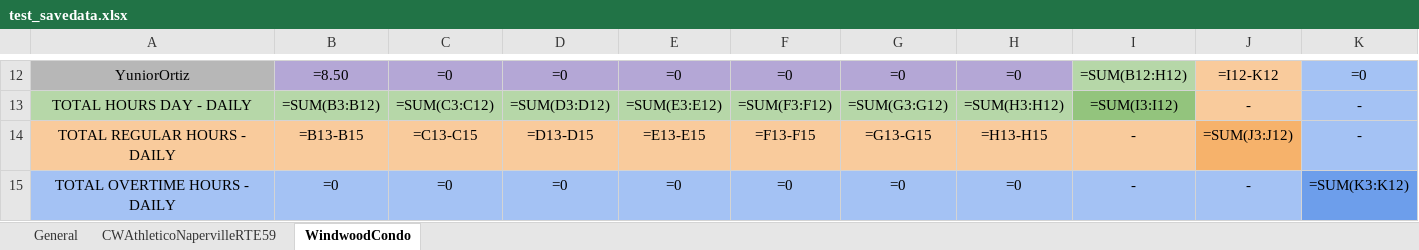
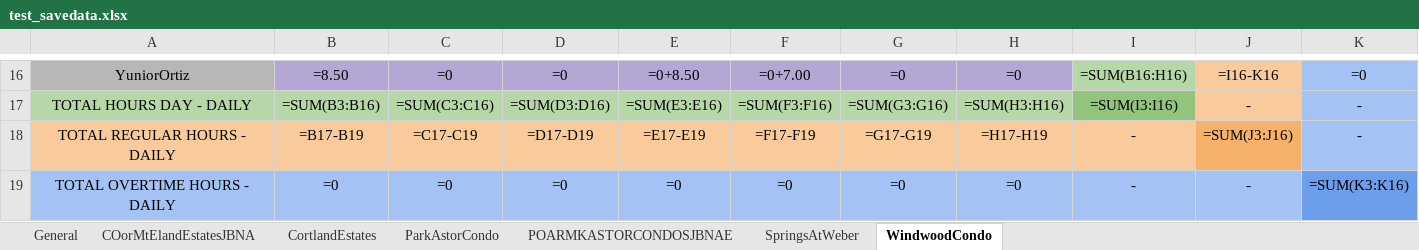
Before and after one commit to Pproni/PDFLector, an Excel workbook: test_savedata.xlsx, sheet WindwoodCondo, drawn as a sheet; only a part is shown, gaps mark what is left out; values as stored, in another font and other column widths than the file's, no borders; formulas without a stored value are shown as written; addresses are those after the commit; the diff covers the shown part only; the diff names each change by its address in the sheet, - before the commit and + after, or states it on an @@ line.

```diff
--- a/test_savedata.xlsx (sheet WindwoodCondo)
+++ b/test_savedata.xlsx (sheet WindwoodCondo)
-sheet tab: CWAthleticoNapervilleRTE59
+sheet tab: COorMtElandEstatesJBNA
+sheet tab: CortlandEstates
+sheet tab: ParkAstorCondo
+sheet tab: POARMKASTORCONDOSJBNAE
+sheet tab: SpringsAtWeber
-E16: =0
+E16: =0+8.50
-F16: =0
+F16: =0+7.00
-I16: =SUM(B12:H12)
+I16: =SUM(B16:H16)
-J16: =I12-K12
+J16: =I16-K16
-B17: =SUM(B3:B12)
+B17: =SUM(B3:B16)
-C17: =SUM(C3:C12)
+C17: =SUM(C3:C16)
-D17: =SUM(D3:D12)
+D17: =SUM(D3:D16)
-E17: =SUM(E3:E12)
+E17: =SUM(E3:E16)
-F17: =SUM(F3:F12)
+F17: =SUM(F3:F16)
-G17: =SUM(G3:G12)
+G17: =SUM(G3:G16)
-H17: =SUM(H3:H12)
+H17: =SUM(H3:H16)
-I17: =SUM(I3:I12)
+I17: =SUM(I3:I16)
-B18: =B13-B15
+B18: =B17-B19
-C18: =C13-C15
+C18: =C17-C19
-D18: =D13-D15
+D18: =D17-D19
-E18: =E13-E15
+E18: =E17-E19
-F18: =F13-F15
+F18: =F17-F19
-G18: =G13-G15
+G18: =G17-G19
-H18: =H13-H15
+H18: =H17-H19
-J18: =SUM(J3:J12)
+J18: =SUM(J3:J16)
-K19: =SUM(K3:K12)
+K19: =SUM(K3:K16)
```
Also changed, not shown: 5 added rows, 1 removed row and 25 edited cells elsewhere in this sheet, sheet General, sheet COorMtElandEstatesJBNA, 39 other files.
